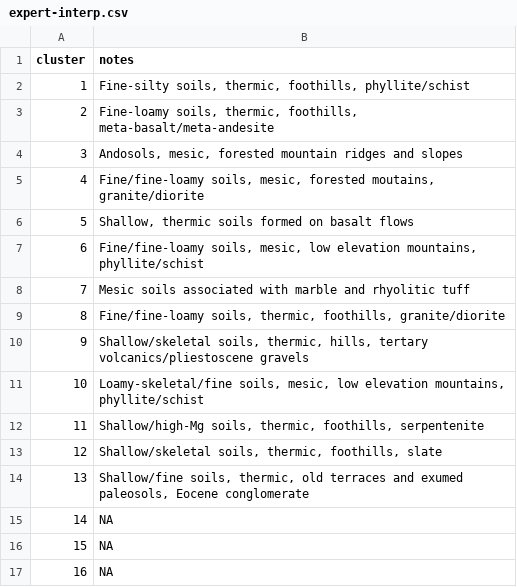
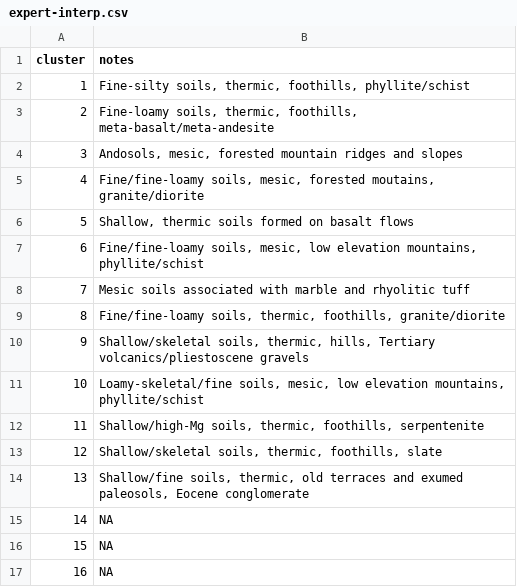
Before and after one commit to dylanbeaudette/2017Pedometrics, a CSV file: Network-talk/CA630/expert-interp.csv, drawn as a sheet.

```diff
--- a/Network-talk/CA630/expert-interp.csv
+++ b/Network-talk/CA630/expert-interp.csv
@@ -9,3 +9,3 @@ cluster,notes
 8,"Fine/fine-loamy soils, thermic, foothills, granite/diorite"
-9,"Shallow/skeletal soils, thermic, hills, tertary volcanics/pliestoscene gravels"
+9,"Shallow/skeletal soils, thermic, hills, Tertiary volcanics/pliestoscene gravels"
 10,"Loamy-skeletal/fine soils, mesic, low elevation mountains, phyllite/schist"
```
Also changed, not shown: 5 other files.
